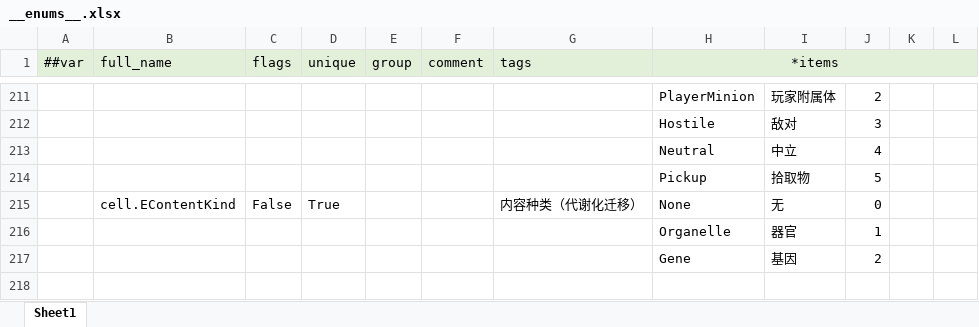
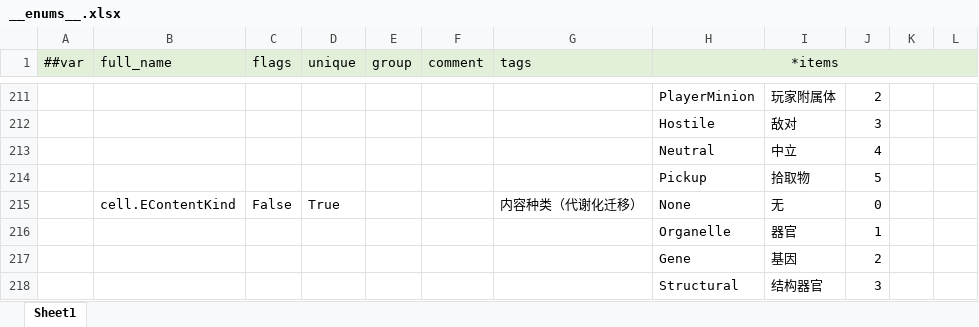
Before and after one commit to silencebin1993/TEngine, an Excel workbook: Configs/GameConfig/Datas/__enums__.xlsx, sheet Sheet1, drawn as a sheet; only a part is shown, gaps mark what is left out; values as stored, in another font and other column widths than the file's, no borders; the diff names each change by its address in the sheet, - before the commit and + after, or states it on an @@ line.

```diff
--- a/Configs/GameConfig/Datas/__enums__.xlsx (sheet Sheet1)
+++ b/Configs/GameConfig/Datas/__enums__.xlsx (sheet Sheet1)
+row 218:  |  |  |  |  |  |  | Structural | 结构器官 | 3
```
Also changed, not shown: Configs/GameConfig/Datas/cell/#Affix-词缀.xlsx, Configs/GameConfig/Datas/cell/#BehaviorArchetype-行为原型.xlsx, 17 other files.
